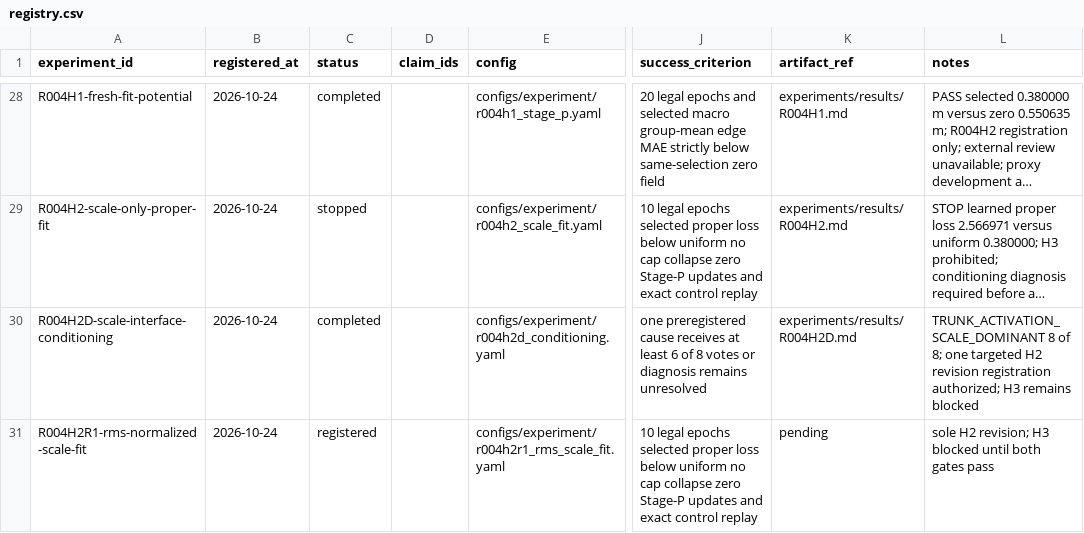
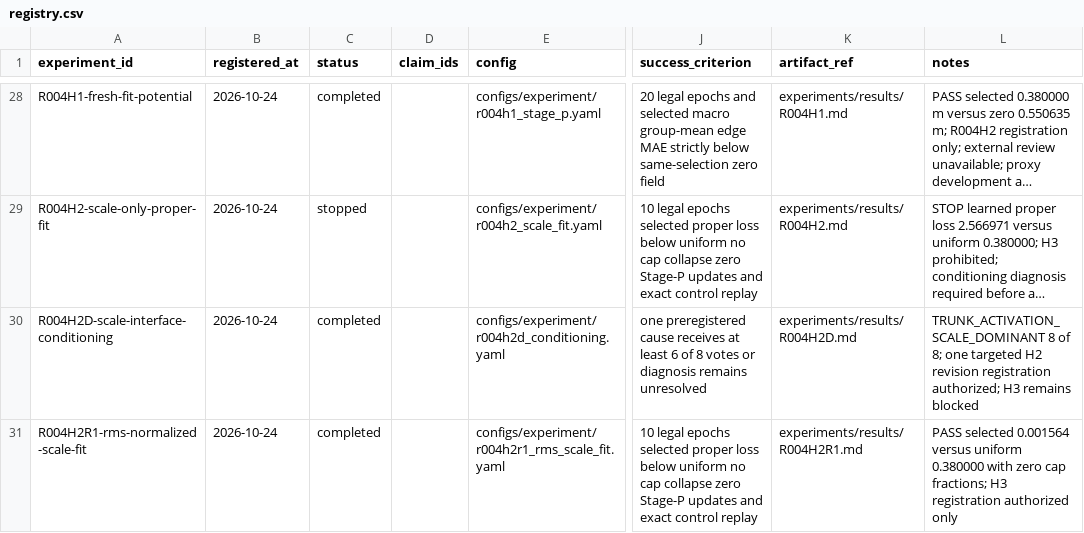
Before and after one commit to KUN-11-77/AORTA-Drive, a CSV file: experiments/registry.csv, drawn as a sheet; only a part is shown, gaps mark what is left out; long unchanged cells end in …; the diff names each change by its address in the sheet, - before the commit and + after, or states it on an @@ line.

```diff
--- a/experiments/registry.csv
+++ b/experiments/registry.csv
-C31 (status): registered
+C31 (status): completed
-K31 (artifact_ref): pending
+K31 (artifact_ref): experiments/results/R004H2R1.md
-L31 (notes): sole H2 revision; H3 blocked until both gates pass
+L31 (notes): PASS selected 0.001564 versus uniform 0.380000 with zero cap fractions; H3 registration authorized only
```
Also changed, not shown: 13 other files.
